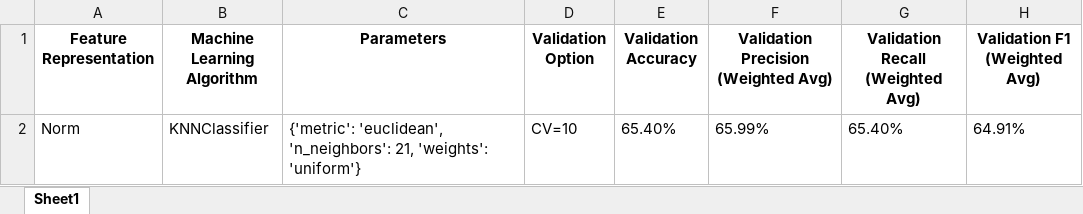
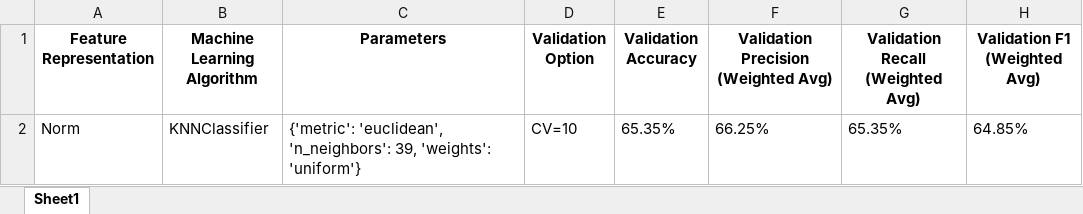
Before and after one commit to Syaza777/Classification-Depression-Dataset-Using-KNN-DT-SVM, an Excel workbook: Results/KNN_Norm_CV_results.xlsx, sheet Sheet1, drawn as a sheet; values as stored, in another font and other column widths than the file's, no borders; the diff names each change by its address in the sheet, - before the commit and + after, or states it on an @@ line.

```diff
--- a/Results/KNN_Norm_CV_results.xlsx (sheet Sheet1)
+++ b/Results/KNN_Norm_CV_results.xlsx (sheet Sheet1)
-C2 (Parameters): …'euclidean', 'n_neighbors': 21, 'weights': 'uniform'}
+C2 (Parameters): …'euclidean', 'n_neighbors': 39, 'weights': 'uniform'}
-E2 (Validation Accuracy): 65.40%
+E2 (Validation Accuracy): 65.35%
-F2: 65.99%
+F2: 66.25%
-G2 (Validation Recall (Weighted Avg)): 65.40%
+G2 (Validation Recall (Weighted Avg)): 65.35%
-H2 (Validation F1 (Weighted Avg)): 64.91%
+H2 (Validation F1 (Weighted Avg)): 64.85%
```
Also changed, not shown: A1_Experiment_Sheet.xlsx, Results/DT_Freq_CV_results.xlsx, 5 other files.
